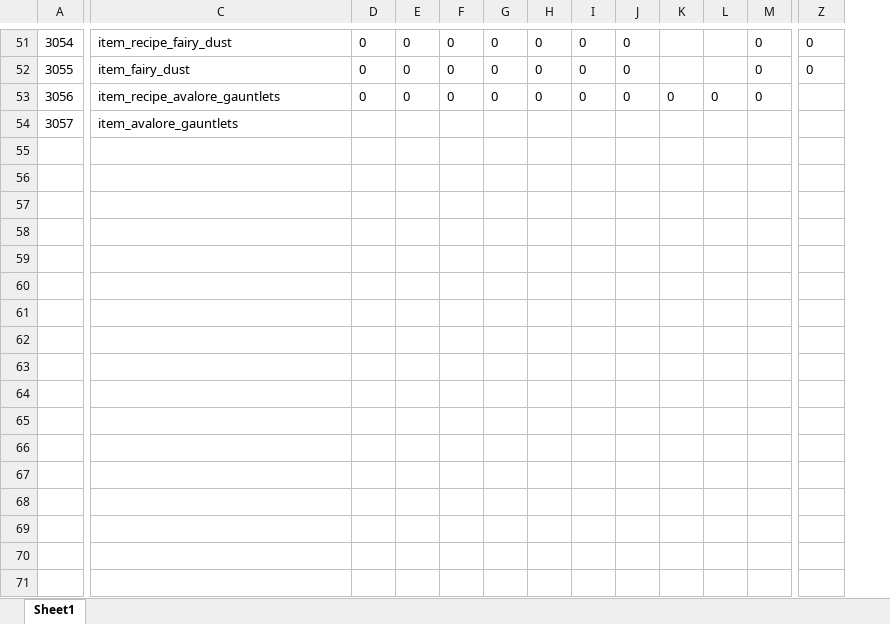
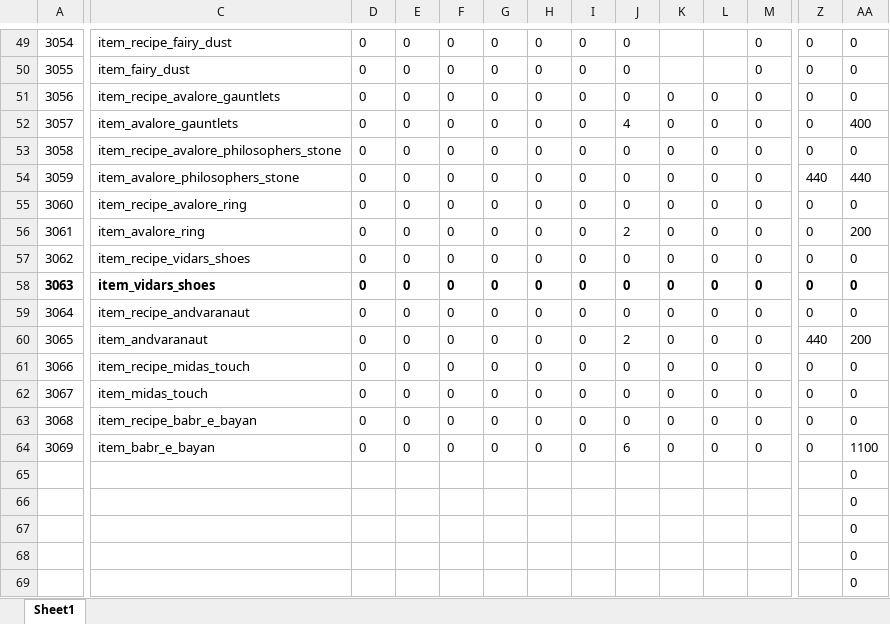
Before and after one commit to Axosh/avalore, an Excel workbook: balancing/item_balance.xlsx, sheet Sheet1, drawn as a sheet; only a part is shown, gaps mark what is left out; values as stored, in another font and other column widths than the file's, no borders; conditional formats not drawn; addresses are those after the commit; rows hold the shown columns only; the diff covers the shown part only; the diff names each change by its address in the sheet, - before the commit and + after, or states it on an @@ line.

Commit message:
Item System and Balance Work

```diff
--- a/balancing/item_balance.xlsx (sheet Sheet1)
+++ b/balancing/item_balance.xlsx (sheet Sheet1)
+column Z, rows 49-52: all 0
-AA51: (empty)
+AA51: 0
-D52: (empty)
+D52: 0
-E52: (empty)
+E52: 0
-F52: (empty)
+F52: 0
-G52: (empty)
+G52: 0
-H52: (empty)
+H52: 0
-I52: (empty)
+I52: 0
-J52: (empty)
+J52: 4
-K52: (empty)
+K52: 0
-L52: (empty)
+L52: 0
-M52: (empty)
+M52: 0
-AA52: (empty)
+AA52: 400
+row 53: 3058 | item_recipe_avalore_philosophers_stone | 0 | 0 | 0 | 0 | 0 | 0 | 0 | 0 | 0 | 0 | 0 | 0
+row 54: 3059 | item_avalore_philosophers_stone | 0 | 0 | 0 | 0 | 0 | 0 | 0 | 0 | 0 | 0 | 440 | 440
+row 55: 3060 | item_recipe_avalore_ring | 0 | 0 | 0 | 0 | 0 | 0 | 0 | 0 | 0 | 0 | 0 | 0
+row 56: 3061 | item_avalore_ring | 0 | 0 | 0 | 0 | 0 | 0 | 2 | 0 | 0 | 0 | 0 | 200
+row 57: 3062 | item_recipe_vidars_shoes | 0 | 0 | 0 | 0 | 0 | 0 | 0 | 0 | 0 | 0 | 0 | 0
+row 58: 3063 | item_vidars_shoes | 0 | 0 | 0 | 0 | 0 | 0 | 0 | 0 | 0 | 0 | 0 | 0
+row 59: 3064 | item_recipe_andvaranaut | 0 | 0 | 0 | 0 | 0 | 0 | 0 | 0 | 0 | 0 | 0 | 0
+row 60: 3065 | item_andvaranaut | 0 | 0 | 0 | 0 | 0 | 0 | 2 | 0 | 0 | 0 | 440 | 200
+row 61: 3066 | item_recipe_midas_touch | 0 | 0 | 0 | 0 | 0 | 0 | 0 | 0 | 0 | 0 | 0 | 0
+row 62: 3067 | item_midas_touch | 0 | 0 | 0 | 0 | 0 | 0 | 0 | 0 | 0 | 0 | 0 | 0
+row 63: 3068 | item_recipe_babr_e_bayan | 0 | 0 | 0 | 0 | 0 | 0 | 0 | 0 | 0 | 0 | 0 | 0
+row 64: 3069 | item_babr_e_bayan | 0 | 0 | 0 | 0 | 0 | 0 | 6 | 0 | 0 | 0 | 0 | 1100
+row 65:  |  |  |  |  |  |  |  |  |  |  |  |  | 0
+row 66:  |  |  |  |  |  |  |  |  |  |  |  |  | 0
+row 67:  |  |  |  |  |  |  |  |  |  |  |  |  | 0
+row 68:  |  |  |  |  |  |  |  |  |  |  |  |  | 0
+row 69:  |  |  |  |  |  |  |  |  |  |  |  |  | 0
```
Also changed, not shown: 3 added rows, 2 removed rows and 15 edited cells elsewhere in this sheet, formulas that keep their value, 7 other files.
